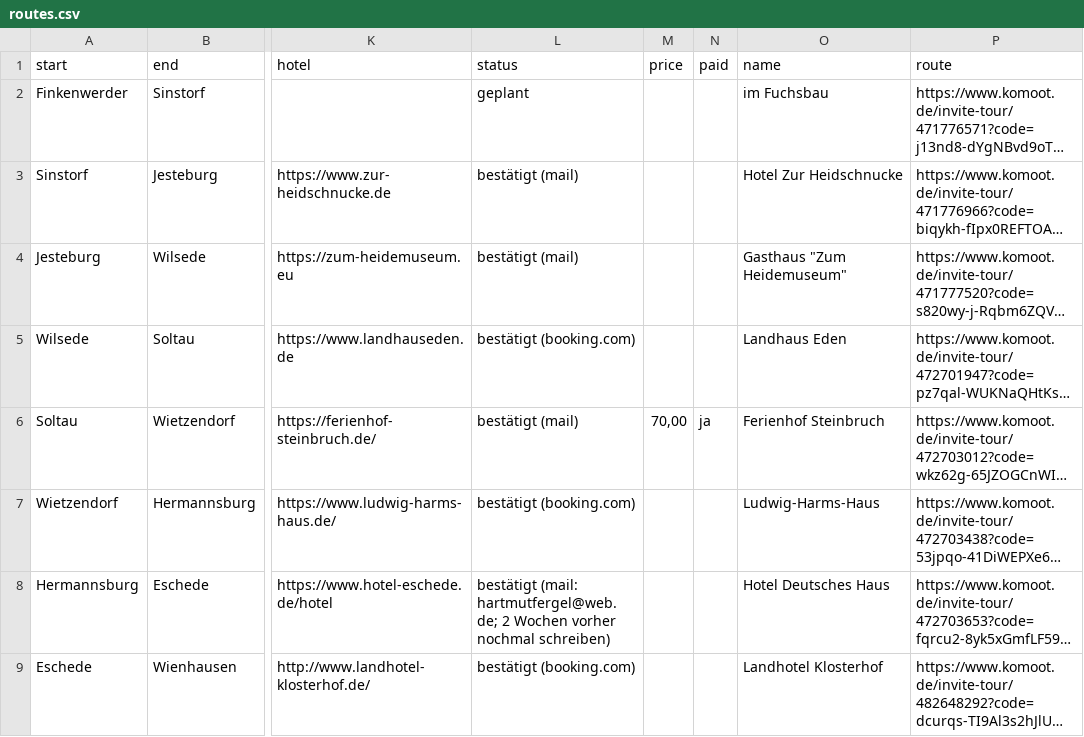
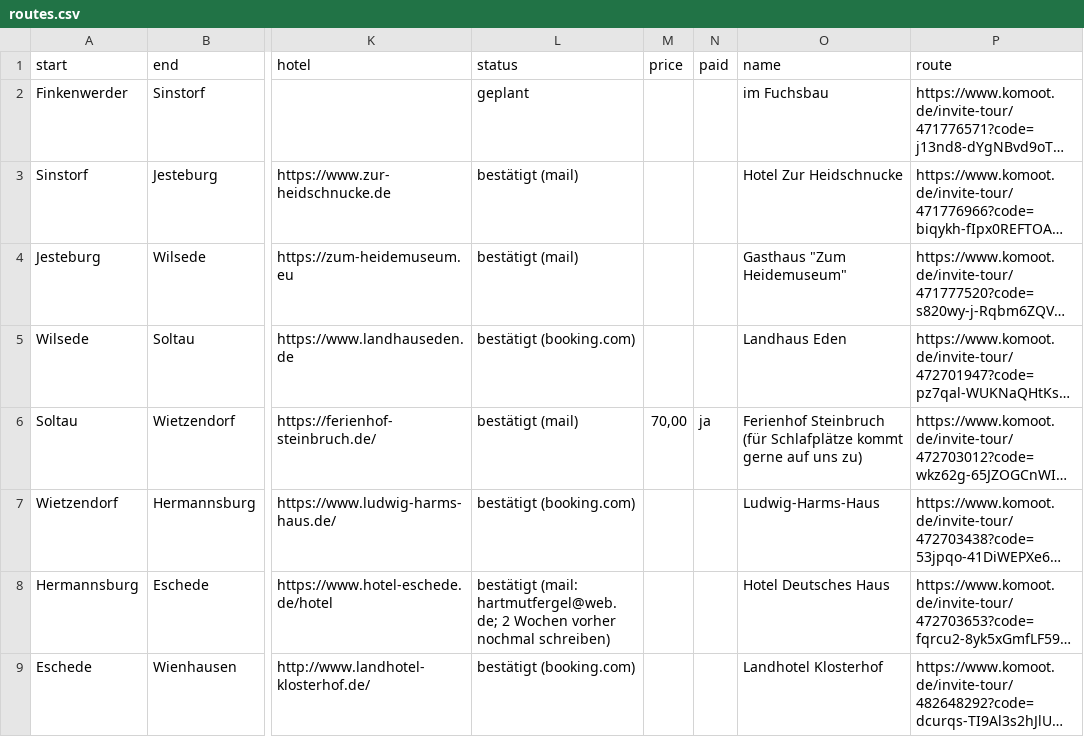
Before and after one commit to Lausbert/diesdas, a CSV file: _data/routes.csv, drawn as a sheet; only a part is shown, gaps mark what is left out; long unchanged cells end in …; the diff names each change by its address in the sheet, - before the commit and + after, or states it on an @@ line.

Commit message:
wip

```diff
--- a/_data/routes.csv
+++ b/_data/routes.csv
-O6 (name): Ferienhof Steinbruch
+O6 (name): Ferienhof Steinbruch (für Schlafplätze kommt gerne auf uns zu)
```
